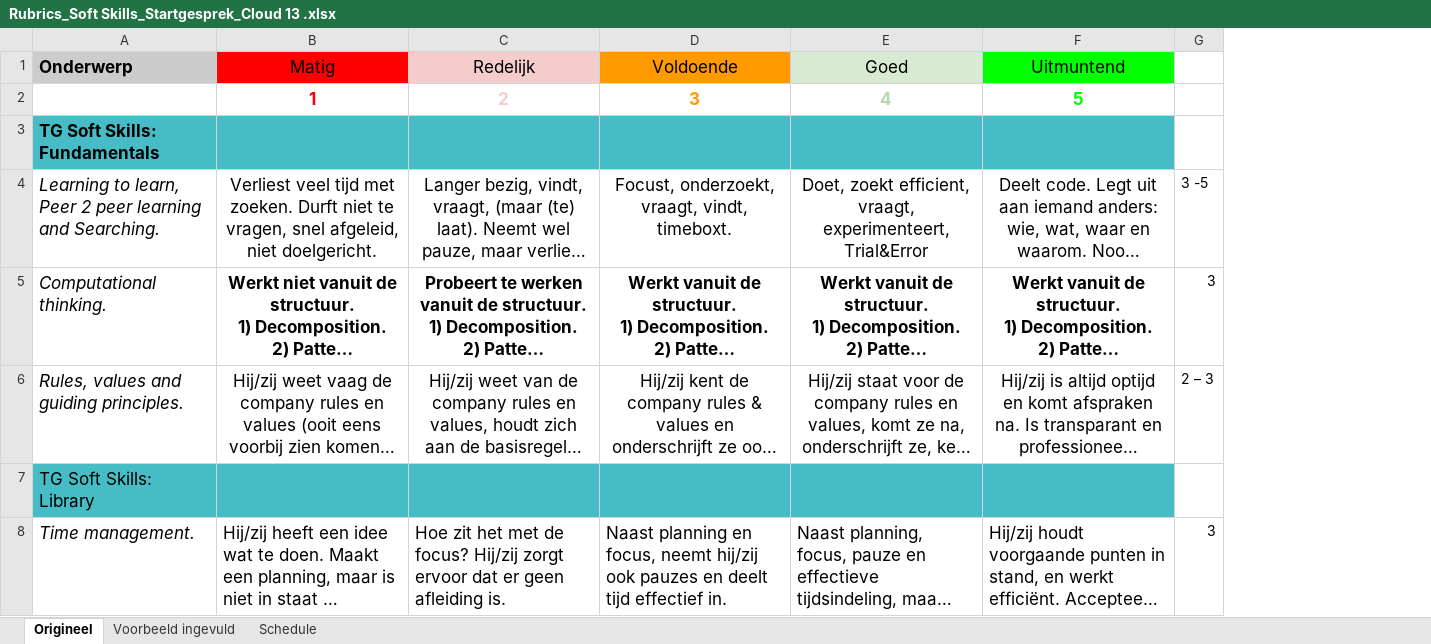
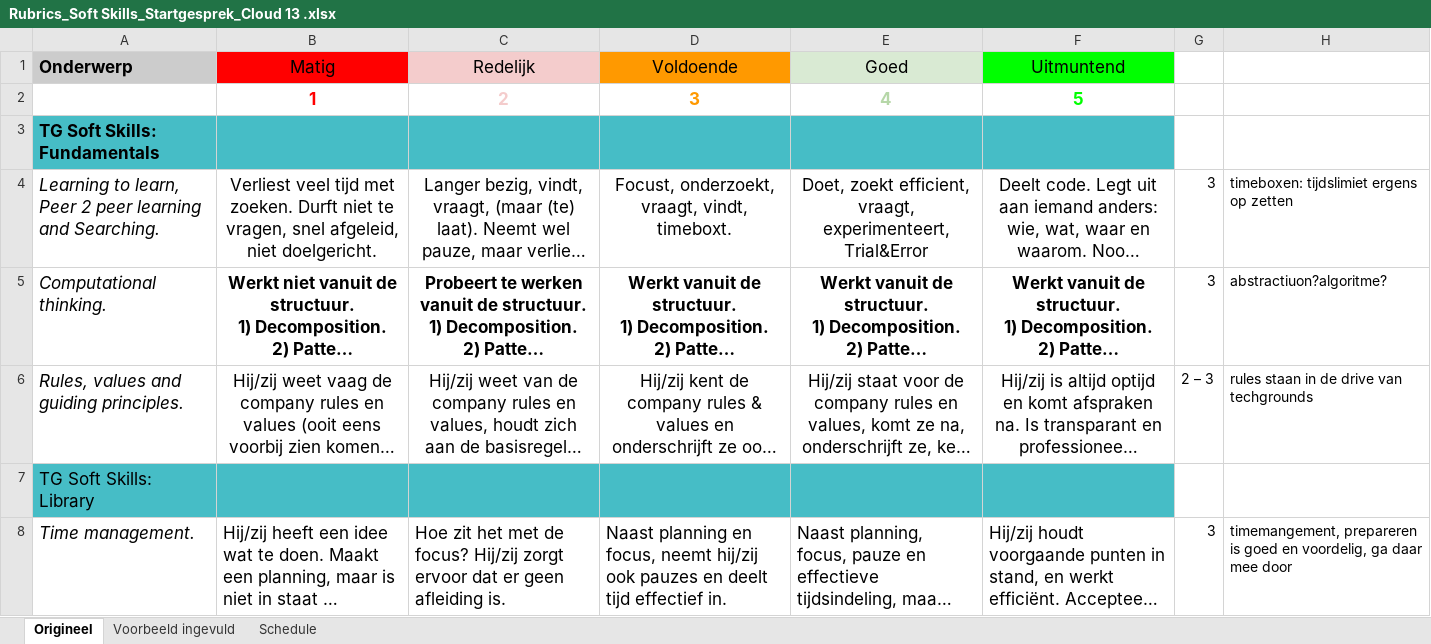
Before and after one commit to techgrounds/cloud-assignments-JAZ4u, an Excel workbook: TECHGROUNDS_ASSIGNMENTS/Presentations_and_Softskills/Rubric/Rubrics_Soft Skills_Startgesprek_Cloud 13 .xlsx, sheet Origineel, drawn as a sheet; only a part is shown; long unchanged cells end in …; values as stored, in another font and other column widths than the file's, no borders; the diff covers the shown part only; the diff names each change by its address in the sheet, - before the commit and + after, or states it on an @@ line.

```diff
--- a/TECHGROUNDS_ASSIGNMENTS/Presentations_and_Softskills/Rubric/Rubrics_Soft Skills_Startgesprek_Cloud 13 .xlsx (sheet Origineel)
+++ b/TECHGROUNDS_ASSIGNMENTS/Presentations_and_Softskills/Rubric/Rubrics_Soft Skills_Startgesprek_Cloud 13 .xlsx (sheet Origineel)
+column H, rows 4-8: timeboxen: tijdslimiet ergens op zetten | abstractiuon?algoritme? | rules staan in de drive van techgrounds |  | timemangement, prepareren is goed en voordelig, ga daar mee door
-G4: 3 -5
+G4: 3
```
Also changed, not shown: 6 edited cells elsewhere in this sheet, 15 other files.
